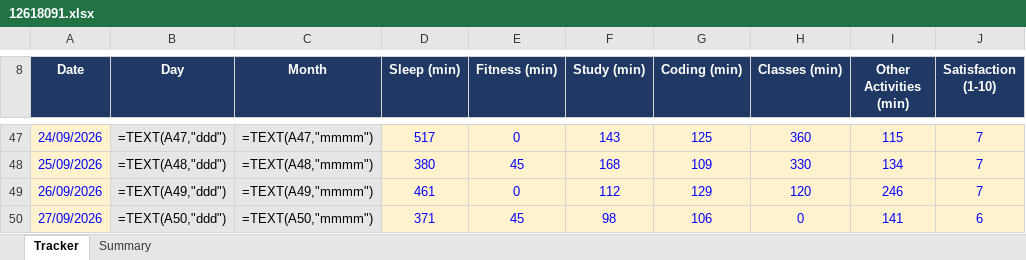
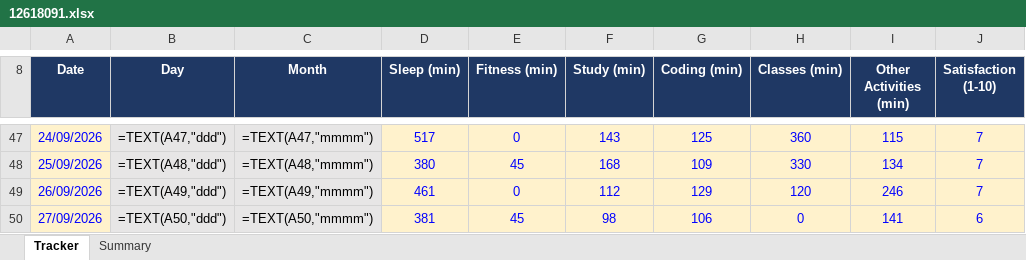
Before and after one commit to Prince160000/Cap776, an Excel workbook: 12618091.xlsx, sheet Tracker, drawn as a sheet; only a part is shown, gaps mark what is left out; values as stored, in another font and other column widths than the file's, no borders; formulas without a stored value are shown as written; conditional formats not drawn; the diff names each change by its address in the sheet, - before the commit and + after, or states it on an @@ line.

Commit message:
Update tracker 2026-09-27 (10/11): correct Sleep

```diff
--- a/12618091.xlsx (sheet Tracker)
+++ b/12618091.xlsx (sheet Tracker)
-D50 (Sleep (min)): 371
+D50 (Sleep (min)): 381
```
